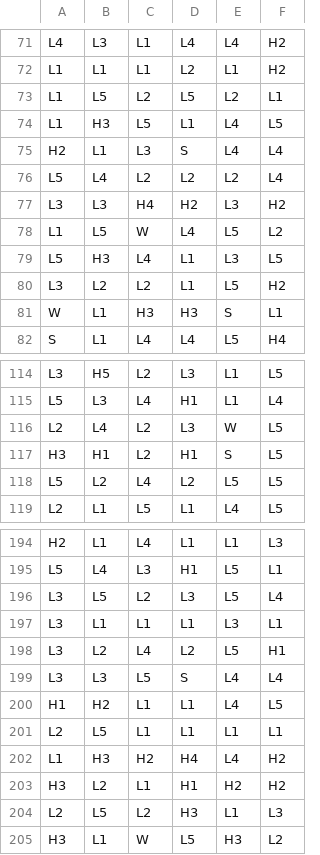
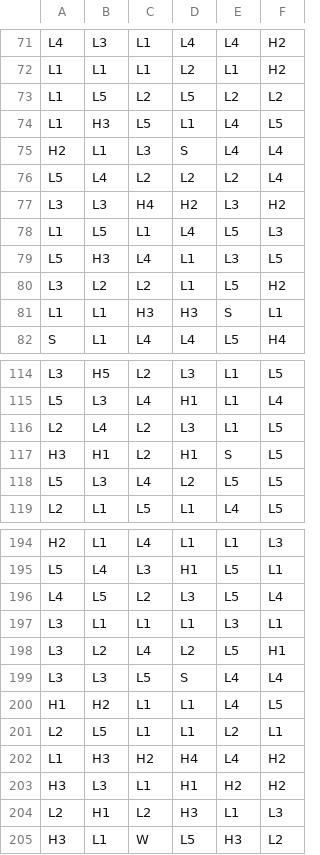
Before and after one commit to nrancourt98/genecist-math, a CSV file: project/engine/data/reels/FR0.csv, drawn as a sheet; only a part is shown, gaps mark what is left out; the diff covers the shown part only.

```diff
--- a/project/engine/data/reels/FR0.csv
+++ b/project/engine/data/reels/FR0.csv
@@ -72,3 +72,3 @@ L4,L3,L1,L4,L4,H2
 L1,L1,L1,L2,L1,H2
-L1,L5,L2,L5,L2,L1
+L1,L5,L2,L5,L2,L2
 L1,H3,L5,L1,L4,L5
@@ -77,6 +77,6 @@ L5,L4,L2,L2,L2,L4
 L3,L3,H4,H2,L3,H2
-L1,L5,W,L4,L5,L2
+L1,L5,L1,L4,L5,L3
 L5,H3,L4,L1,L3,L5
 L3,L2,L2,L1,L5,H2
-W,L1,H3,H3,S,L1
+L1,L1,H3,H3,S,L1
 S,L1,L4,L4,L5,H4
@@ -115,5 +115,5 @@ L3,H5,L2,L3,L1,L5
 L5,L3,L4,H1,L1,L4
-L2,L4,L2,L3,W,L5
+L2,L4,L2,L3,L1,L5
 H3,H1,L2,H1,S,L5
-L5,L2,L4,L2,L5,L5
+L5,L3,L4,L2,L5,L5
 L2,L1,L5,L1,L4,L5
@@ -195,3 +195,3 @@ H2,L1,L4,L1,L1,L3
 L5,L4,L3,H1,L5,L1
-L3,L5,L2,L3,L5,L4
+L4,L5,L2,L3,L5,L4
 L3,L1,L1,L1,L3,L1
@@ -200,6 +200,6 @@ L3,L3,L5,S,L4,L4
 H1,H2,L1,L1,L4,L5
-L2,L5,L1,L1,L1,L1
+L2,L5,L1,L1,L2,L1
 L1,H3,H2,H4,L4,H2
-H3,L2,L1,H1,H2,H2
-L2,L5,L2,H3,L1,L3
+H3,L3,L1,H1,H2,H2
+L2,H1,L2,H3,L1,L3
 H3,L1,W,L5,H3,L2
```
Also changed, not shown: 59 edited cells elsewhere in this file, 3 other files.
